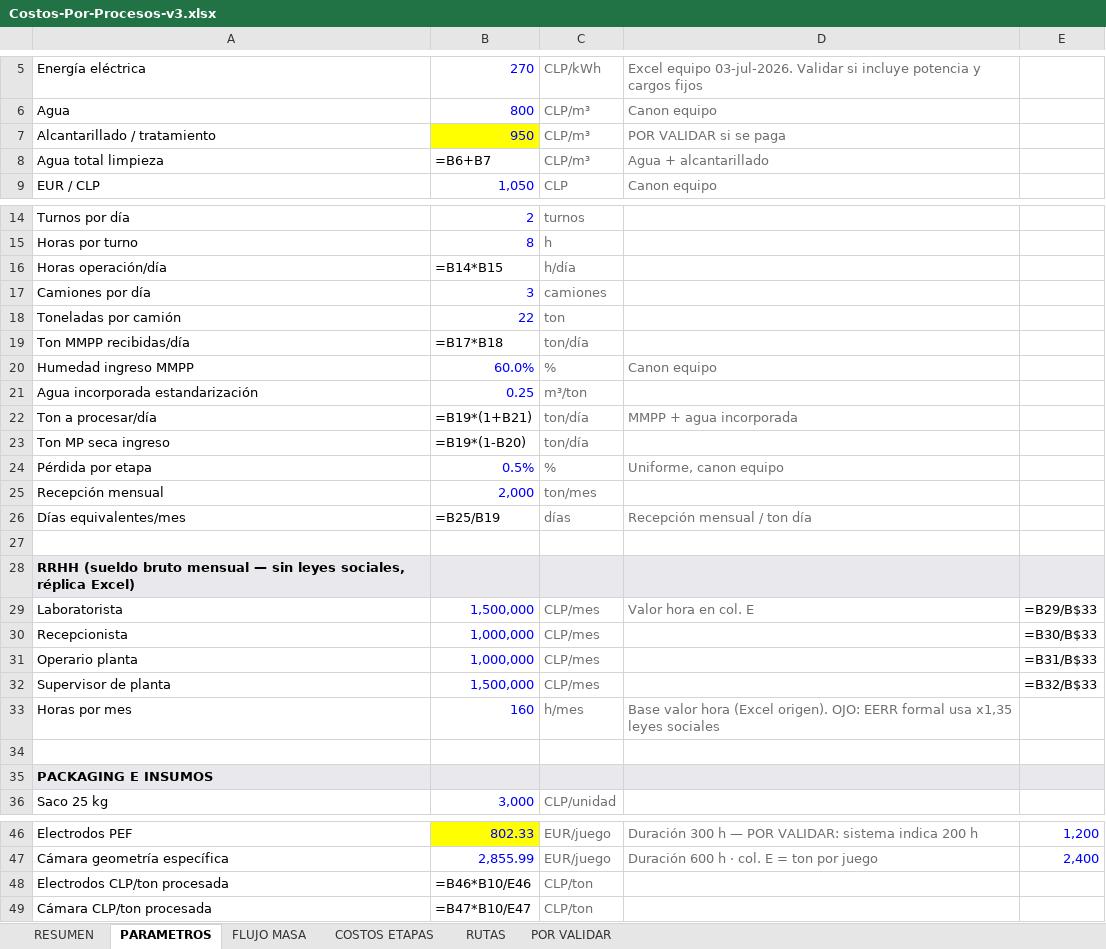
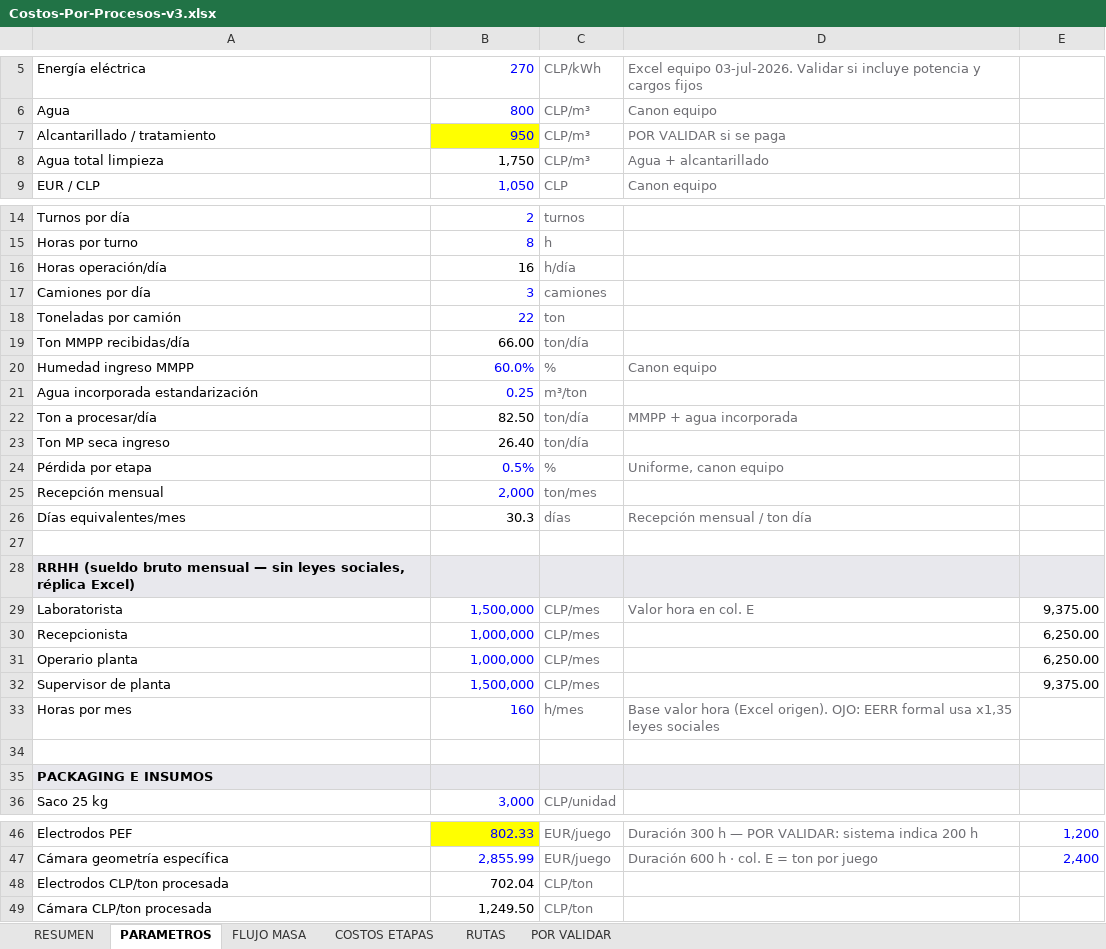
Before and after one commit to Nikolaaa11/TrongkAI, an Excel workbook: entregables/Costos-Por-Procesos-v3.xlsx, sheet PARAMETROS, drawn as a sheet; only a part is shown, gaps mark what is left out; values as stored, in another font and other column widths than the file's, no borders; formulas without a stored value are shown as written; the diff names each change by its address in the sheet, - before the commit and + after, or states it on an @@ line.

```diff
--- a/entregables/Costos-Por-Procesos-v3.xlsx (sheet PARAMETROS)
+++ b/entregables/Costos-Por-Procesos-v3.xlsx (sheet PARAMETROS)
-B8: =B6+B7
+B8: 1,750
-B16: =B14*B15
+B16: 16
-B19: =B17*B18
+B19: 66.00
-B22: =B19*(1+B21)
+B22: 82.50
-B23: =B19*(1-B20)
+B23: 26.40
-B26: =B25/B19
+B26: 30.3
-E29: =B29/B$33
+E29: 9,375.00
-E30: =B30/B$33
+E30: 6,250.00
-E31: =B31/B$33
+E31: 6,250.00
-E32: =B32/B$33
+E32: 9,375.00
-B48: =B46*B10/E46
+B48: 702.04
-B49: =B47*B10/E47
+B49: 1,249.50
```
Also changed, not shown: sheet COSTOS ETAPAS, sheet RUTAS, sheet FLUJO MASA, sheet RESUMEN, 1 other file.
